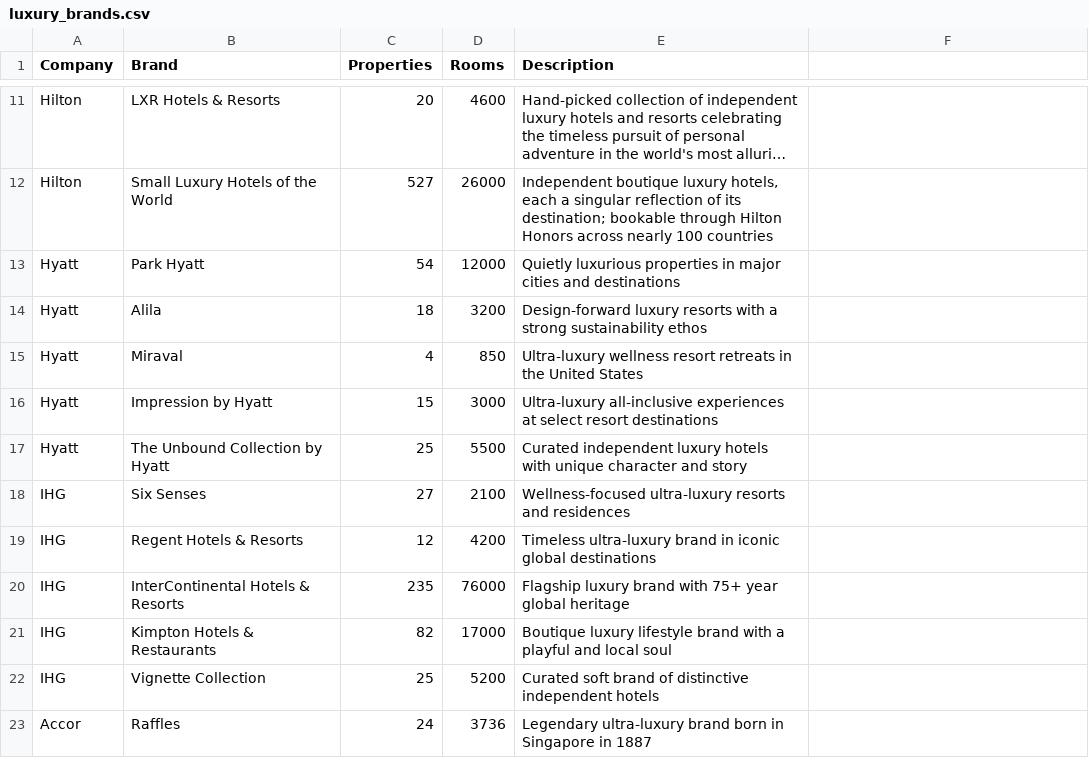
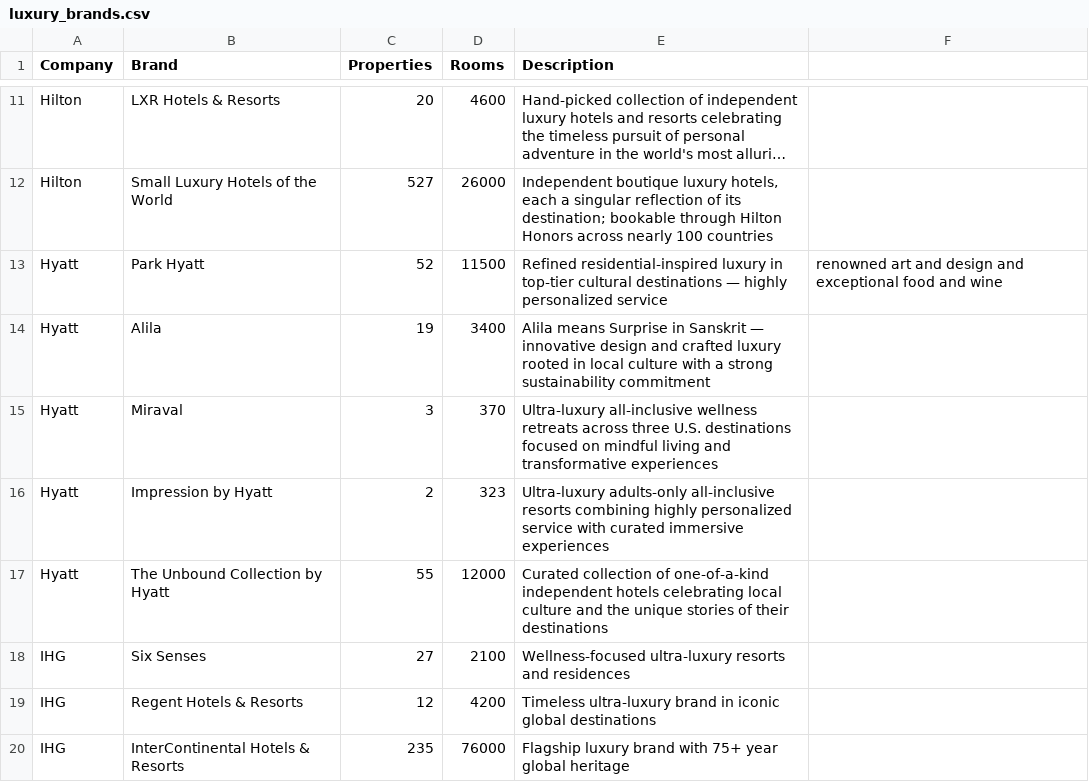
Before and after one commit to amandaseifried/hospitality-dashboard, a CSV file: data/luxury_brands.csv, drawn as a sheet; only a part is shown, gaps mark what is left out; the shorter side is filled out with more unchanged rows; long unchanged cells end in …; the diff names each change by its address in the sheet, - before the commit and + after, or states it on an @@ line.

```diff
--- a/data/luxury_brands.csv
+++ b/data/luxury_brands.csv
-C13 (Properties): 54
+C13 (Properties): 52
-D13 (Rooms): 12000
+D13 (Rooms): 11500
-E13 (Description): Quietly luxurious properties in major cities and destinations
+E13 (Description): Refined residential-inspired luxury in top-tier cultural destinations — highly personalized service
-F13: (empty)
+F13: renowned art and design and exceptional food and wine
-C14 (Properties): 18
+C14 (Properties): 19
-D14 (Rooms): 3200
+D14 (Rooms): 3400
-E14 (Description): Design-forward luxury resorts with a strong sustainability ethos
+E14 (Description): Alila means Surprise in Sanskrit — innovative design and crafted luxury rooted in local culture with a strong sustainability commitment
-C15 (Properties): 4
+C15 (Properties): 3
-D15 (Rooms): 850
+D15 (Rooms): 370
-E15 (Description): Ultra-luxury wellness resort retreats in the United States
+E15 (Description): Ultra-luxury all-inclusive wellness retreats across three U.S. destinations focused on mindful living and transformative experiences
-C16 (Properties): 15
+C16 (Properties): 2
-D16 (Rooms): 3000
+D16 (Rooms): 323
-E16 (Description): Ultra-luxury all-inclusive experiences at select resort destinations
+E16 (Description): Ultra-luxury adults-only all-inclusive resorts combining highly personalized service with curated immersive experiences
-C17 (Properties): 25
+C17 (Properties): 55
-D17 (Rooms): 5500
+D17 (Rooms): 12000
-E17 (Description): Curated independent luxury hotels with unique character and story
+E17 (Description): Curated collection of one-of-a-kind independent hotels celebrating local culture and the unique stories of their destinations
```
Also changed, not shown: data/hotel_kpis.csv.
